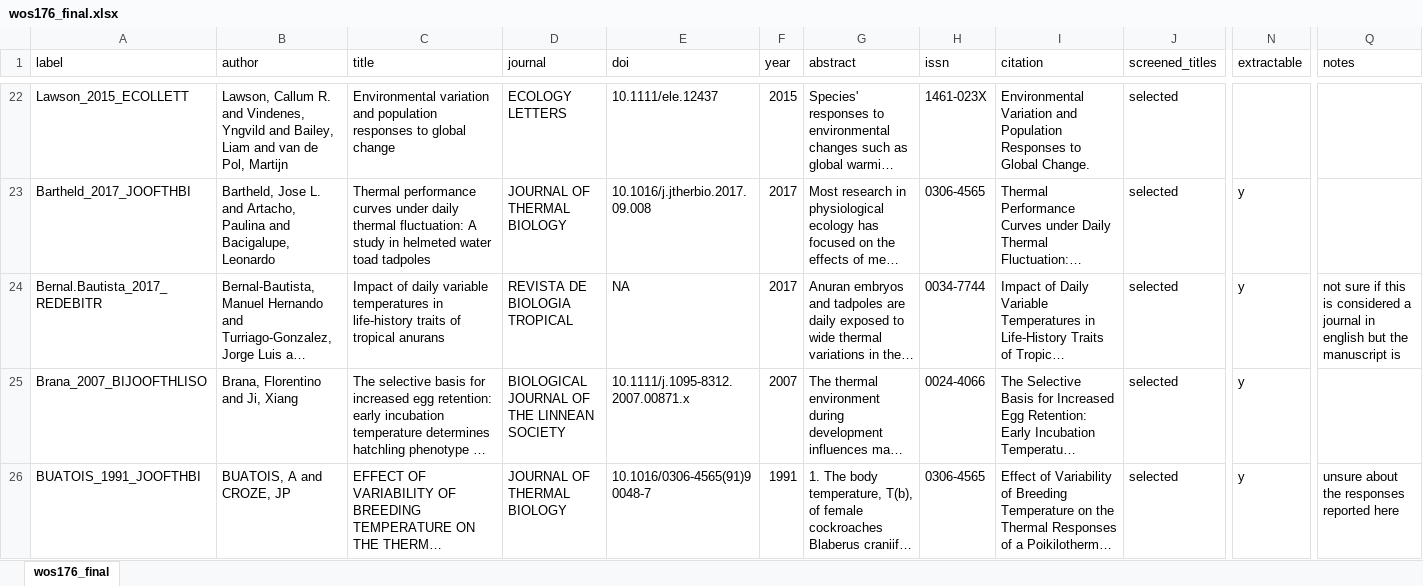
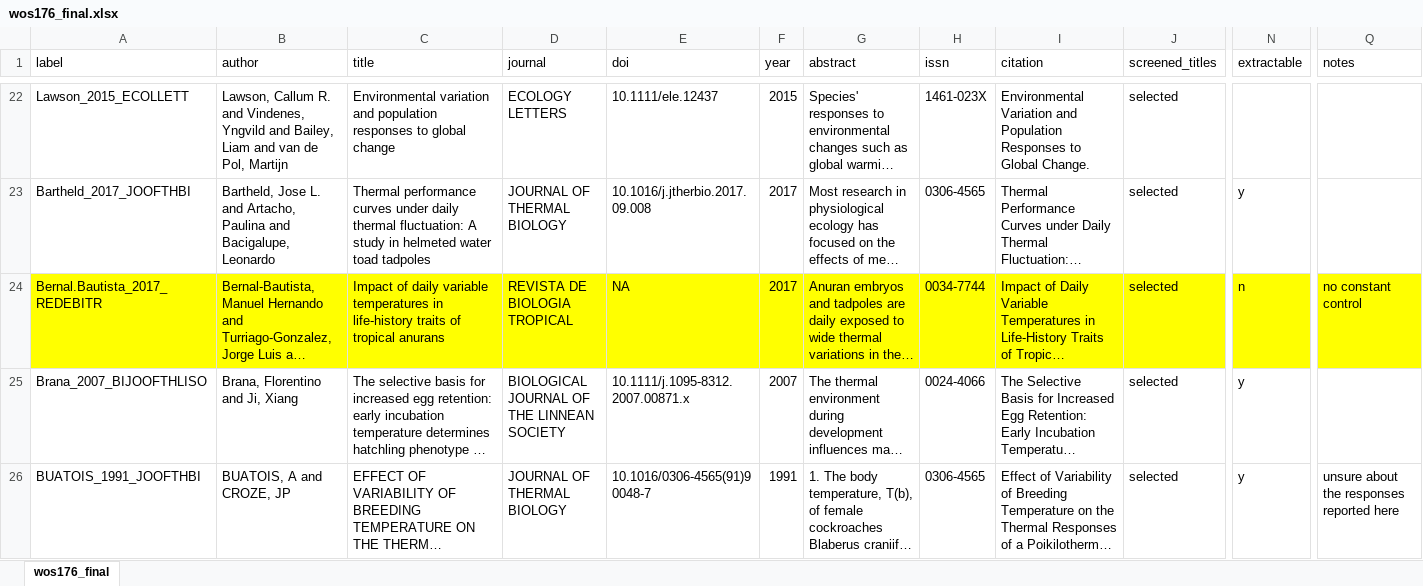
Before and after one commit to mslein/thesis, an Excel workbook: data extraction /lit search metadata /wos176_final.xlsx, sheet wos176_final, drawn as a sheet; only a part is shown, gaps mark what is left out; long unchanged cells end in …; values as stored, in another font and other column widths than the file's, no borders; the diff covers the shown part only; the diff names each change by its address in the sheet, - before the commit and + after, or states it on an @@ line.

```diff
--- a/data extraction /lit search metadata /wos176_final.xlsx (sheet wos176_final)
+++ b/data extraction /lit search metadata /wos176_final.xlsx (sheet wos176_final)
-A24:Q24 fill: none
+A24:Q24 fill: #FFFF00
-N24 (extractable): y
+N24 (extractable): n
-Q24 (notes): not sure if this is considered a journal in english but the manuscript is
+Q24 (notes): no constant control
```
Also changed, not shown: cell formats elsewhere in this sheet, data extraction /extraction /data/metanaly_fulldataset.xlsx, 2 other files.
